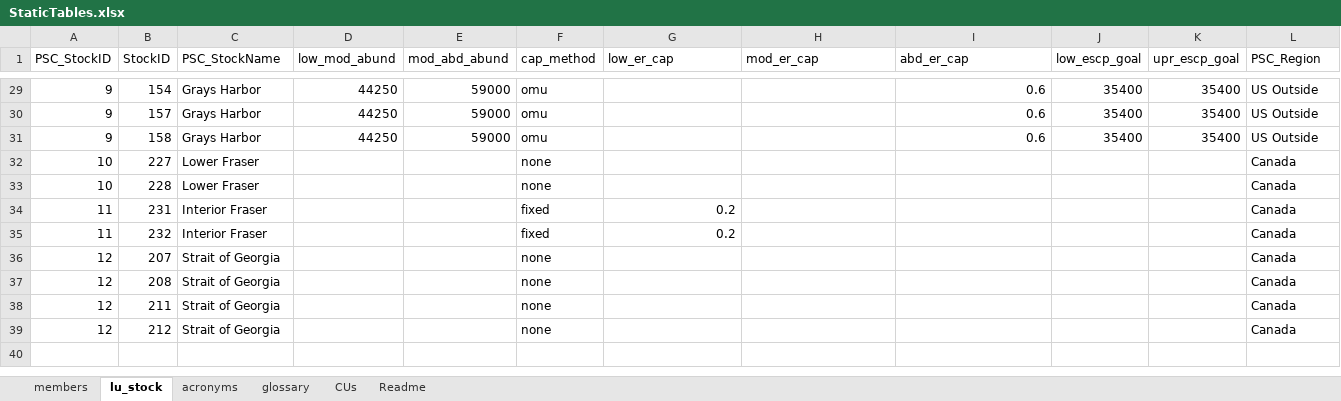
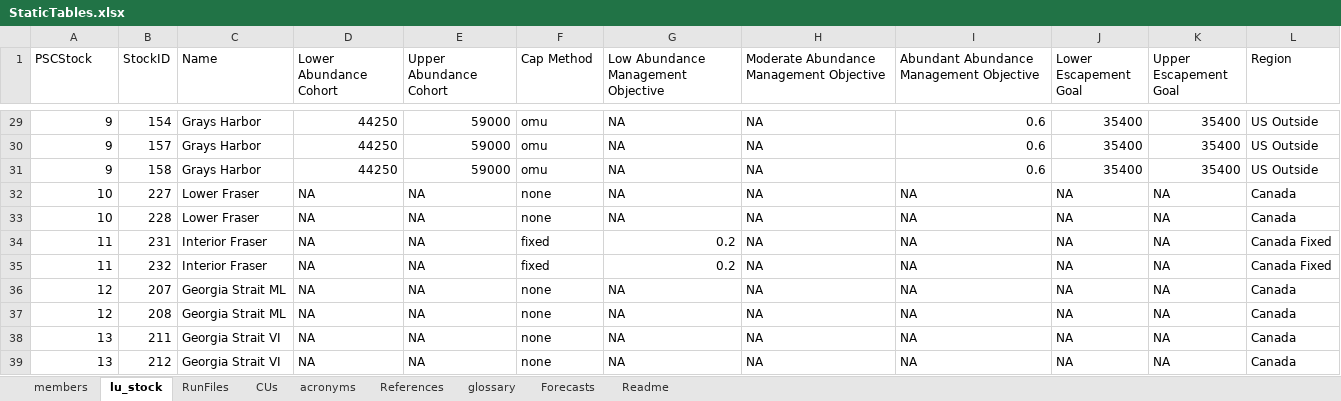
Before and after one commit to PSC-CoTC/PeriodicReport, an Excel workbook: StaticTables.xlsx, sheet lu_stock, drawn as a sheet; only a part is shown, gaps mark what is left out; values as stored, in another font and other column widths than the file's, no borders; the diff covers the shown part only; the diff names each change by its address in the sheet, - before the commit and + after, or states it on an @@ line.

```diff
--- a/StaticTables.xlsx (sheet lu_stock)
+++ b/StaticTables.xlsx (sheet lu_stock)
+sheet tab: RunFiles
+sheet tab: References
+sheet tab: Forecasts
@@ sheet tab order changed: members | lu_stock | RunFiles | CUs | acronyms | References | glossary | Forecasts | Readme @@
-A1: PSC_StockID
+A1: PSCStock
-C1: PSC_StockName
+C1: Name
-D1: low_mod_abund
+D1: Lower Abundance Cohort
-E1: mod_abd_abund
+E1: Upper Abundance Cohort
-F1: cap_method
+F1: Cap Method
-G1: low_er_cap
+G1: Low Abundance Management Objective
-H1: mod_er_cap
+H1: Moderate Abundance Management Objective
-I1: abd_er_cap
+I1: Abundant Abundance Management Objective
-J1: low_escp_goal
+J1: Lower Escapement Goal
-K1: upr_escp_goal
+K1: Upper Escapement Goal
-L1: PSC_Region
+L1: Region
-G29:G33: (empty)
+G29:G33: NA
-H29:H39: (empty)
+H29:H39: NA
-D32:D39 (Lower Abundance Cohort): (empty)
+D32:D39 (Lower Abundance Cohort): NA
-E32:E39 (Upper Abundance Cohort): (empty)
+E32:E39 (Upper Abundance Cohort): NA
-I32:I39: (empty)
+I32:I39: NA
-J32:J39 (Lower Escapement Goal): (empty)
+J32:J39 (Lower Escapement Goal): NA
-K32:K39 (Upper Escapement Goal): (empty)
+K32:K39 (Upper Escapement Goal): NA
-L34:L35 (Region): Canada
+L34:L35 (Region): Canada Fixed
-C36:C37 (Name): Strait of Georgia
+C36:C37 (Name): Georgia Strait ML
-G36:G39: (empty)
+G36:G39: NA
-A38:A39 (PSCStock): 12
+A38:A39 (PSCStock): 13
-C38:C39 (Name): Strait of Georgia
+C38:C39 (Name): Georgia Strait VI
```
Also changed, not shown: 54 edited cells elsewhere in this sheet, sheet glossary, sheet acronyms, sheet Readme, 2 other files.
